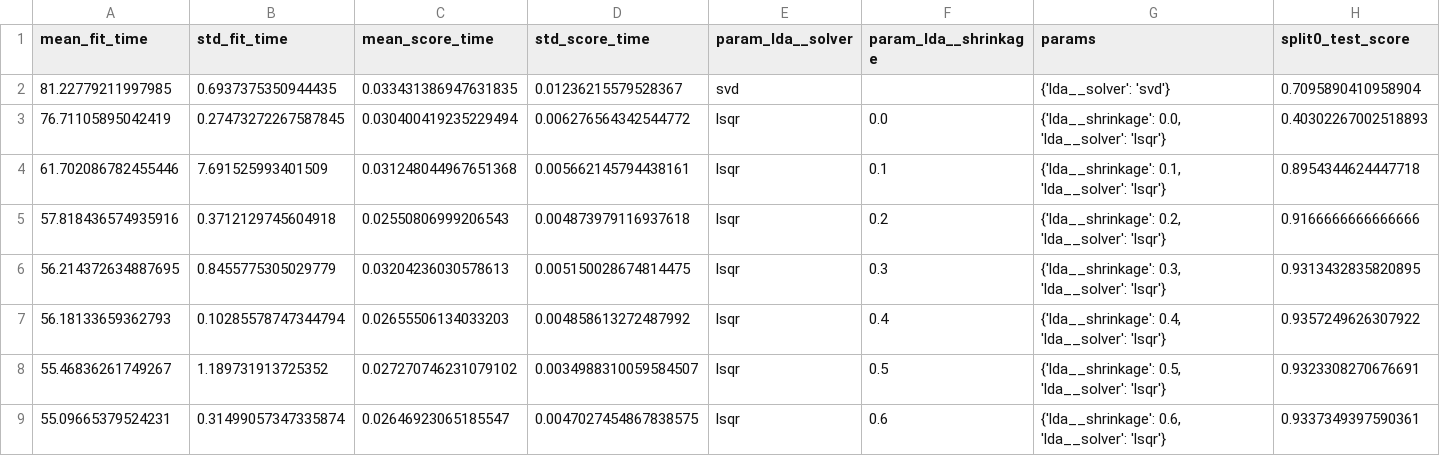
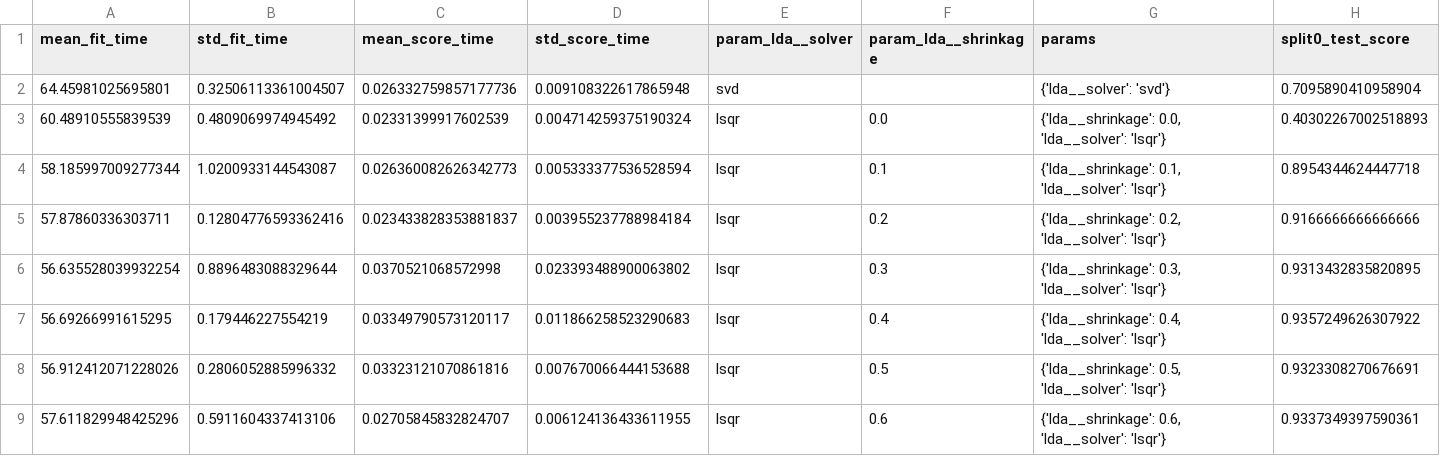
Before and after one commit to NeuralWave42/ST443-Project, a CSV file: Tuning_params/lda_all_results.csv, drawn as a sheet; only a part is shown; the diff covers the shown part only; the diff names each change by its address in the sheet, - before the commit and + after, or states it on an @@ line.

```diff
--- a/Tuning_params/lda_all_results.csv
+++ b/Tuning_params/lda_all_results.csv
-A2 (mean_fit_time): 81.22779211997985
+A2 (mean_fit_time): 64.45981025695801
-B2 (std_fit_time): 0.6937375350944435
+B2 (std_fit_time): 0.32506113361004507
-C2 (mean_score_time): 0.033431386947631835
+C2 (mean_score_time): 0.026332759857177736
-D2 (std_score_time): 0.01236215579528367
+D2 (std_score_time): 0.009108322617865948
-A3 (mean_fit_time): 76.71105895042419
+A3 (mean_fit_time): 60.48910555839539
-B3 (std_fit_time): 0.27473272267587845
+B3 (std_fit_time): 0.4809069974945492
-C3 (mean_score_time): 0.030400419235229494
+C3 (mean_score_time): 0.02331399917602539
-D3 (std_score_time): 0.006276564342544772
+D3 (std_score_time): 0.004714259375190324
-A4 (mean_fit_time): 61.702086782455446
+A4 (mean_fit_time): 58.185997009277344
-B4 (std_fit_time): 7.691525993401509
+B4 (std_fit_time): 1.0200933144543087
-C4 (mean_score_time): 0.031248044967651368
+C4 (mean_score_time): 0.026360082626342773
-D4 (std_score_time): 0.005662145794438161
+D4 (std_score_time): 0.005333377536528594
-A5 (mean_fit_time): 57.818436574935916
+A5 (mean_fit_time): 57.87860336303711
-B5 (std_fit_time): 0.3712129745604918
+B5 (std_fit_time): 0.12804776593362416
-C5 (mean_score_time): 0.02550806999206543
+C5 (mean_score_time): 0.023433828353881837
-D5 (std_score_time): 0.004873979116937618
+D5 (std_score_time): 0.003955237788984184
-A6 (mean_fit_time): 56.214372634887695
+A6 (mean_fit_time): 56.635528039932254
-B6 (std_fit_time): 0.8455775305029779
+B6 (std_fit_time): 0.8896483088329644
-C6 (mean_score_time): 0.03204236030578613
+C6 (mean_score_time): 0.0370521068572998
-D6 (std_score_time): 0.005150028674814475
+D6 (std_score_time): 0.023393488900063802
-A7 (mean_fit_time): 56.18133659362793
+A7 (mean_fit_time): 56.69266991615295
-B7 (std_fit_time): 0.10285578747344794
+B7 (std_fit_time): 0.179446227554219
-C7 (mean_score_time): 0.02655506134033203
+C7 (mean_score_time): 0.03349790573120117
-D7 (std_score_time): 0.004858613272487992
+D7 (std_score_time): 0.011866258523290683
-A8 (mean_fit_time): 55.46836261749267
+A8 (mean_fit_time): 56.912412071228026
-B8 (std_fit_time): 1.189731913725352
+B8 (std_fit_time): 0.2806052885996332
-C8 (mean_score_time): 0.027270746231079102
+C8 (mean_score_time): 0.03323121070861816
-D8 (std_score_time): 0.0034988310059584507
+D8 (std_score_time): 0.007670066444153688
-A9 (mean_fit_time): 55.09665379524231
+A9 (mean_fit_time): 57.611829948425296
-B9 (std_fit_time): 0.31499057347335874
+B9 (std_fit_time): 0.5911604337413106
-C9 (mean_score_time): 0.02646923065185547
+C9 (mean_score_time): 0.02705845832824707
-D9 (std_score_time): 0.0047027454867838575
+D9 (std_score_time): 0.006124136433611955
```
Also changed, not shown: 21 edited cells elsewhere in this file, 2 other files.
